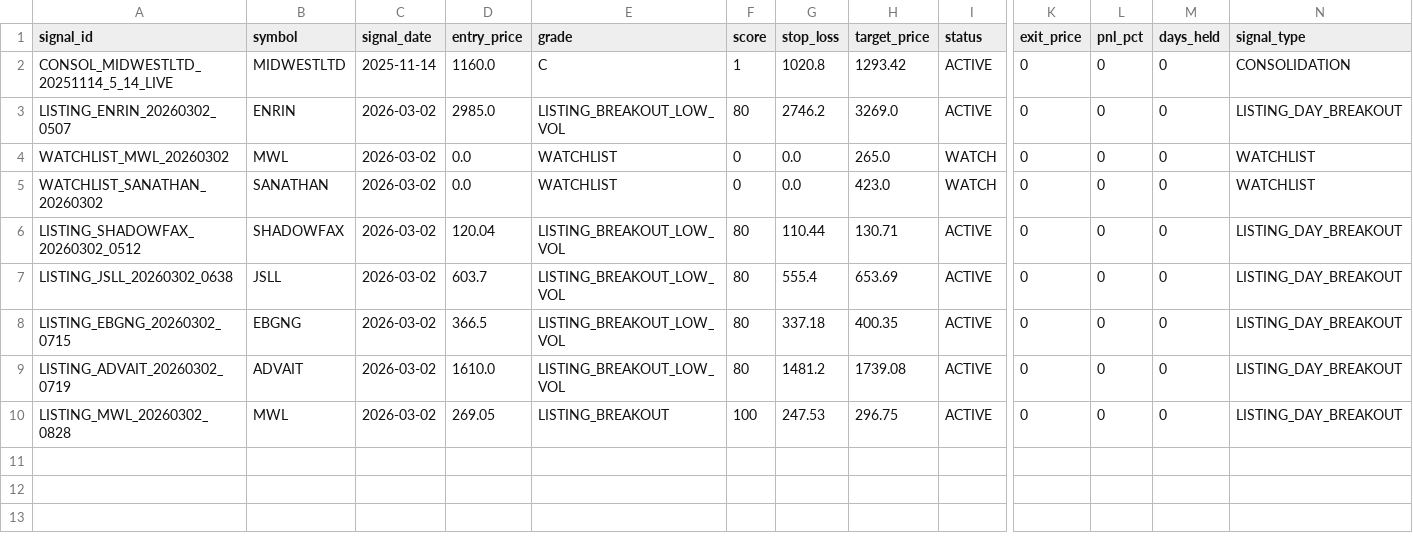
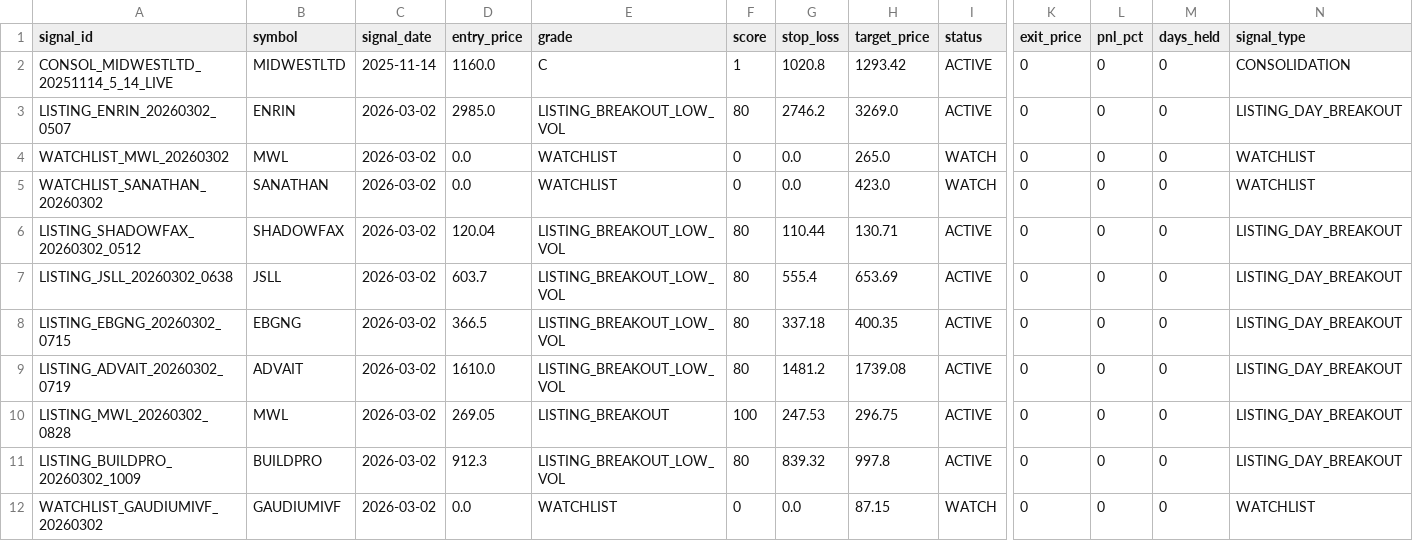
Before and after one commit to Deep-Adhia/IPO-Base-Scanner, a CSV file: ipo_signals.csv, drawn as a sheet; only a part is shown, gaps mark what is left out; rows hold the shown columns only; the diff names each change by its address in the sheet, - before the commit and + after, or states it on an @@ line.

```diff
--- a/ipo_signals.csv
+++ b/ipo_signals.csv
+row 11: LISTING_BUILDPRO_20260302_1009 | BUILDPRO | 2026-03-02 | 912.3 | LISTING_BREAKOUT_LOW_VOL | 80 | 839.32 | 997.8 | ACTIVE | 0 | 0 | 0 | LISTING_DAY_BREAKOUT
+row 12: WATCHLIST_GAUDIUMIVF_20260302 | GAUDIUMIVF | 2026-03-02 | 0.0 | WATCHLIST | 0 | 0.0 | 87.15 | WATCH | 0 | 0 | 0 | WATCHLIST
```
Also changed, not shown: ipo_listing_data.csv, ipo_positions.csv, 1 other file.
